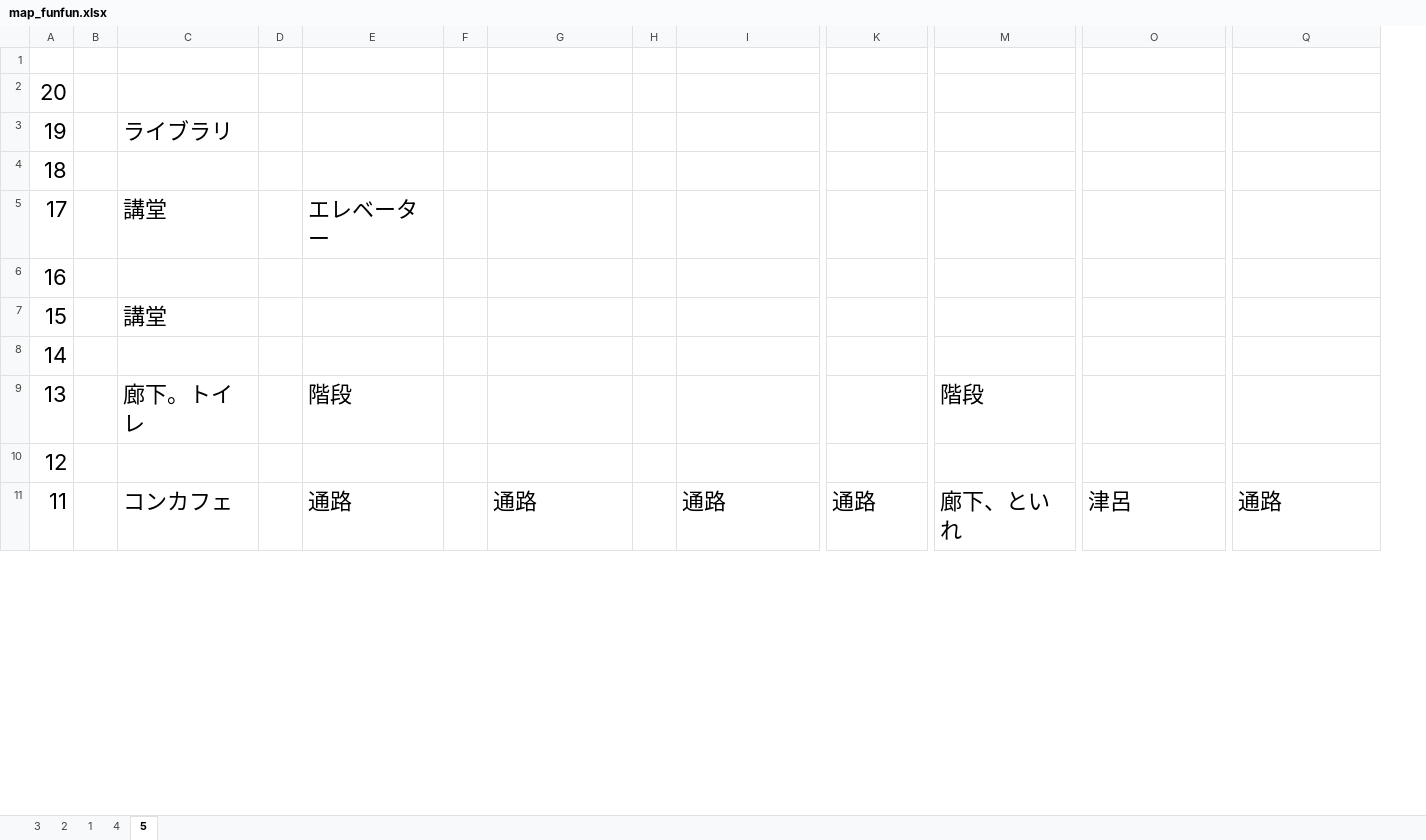
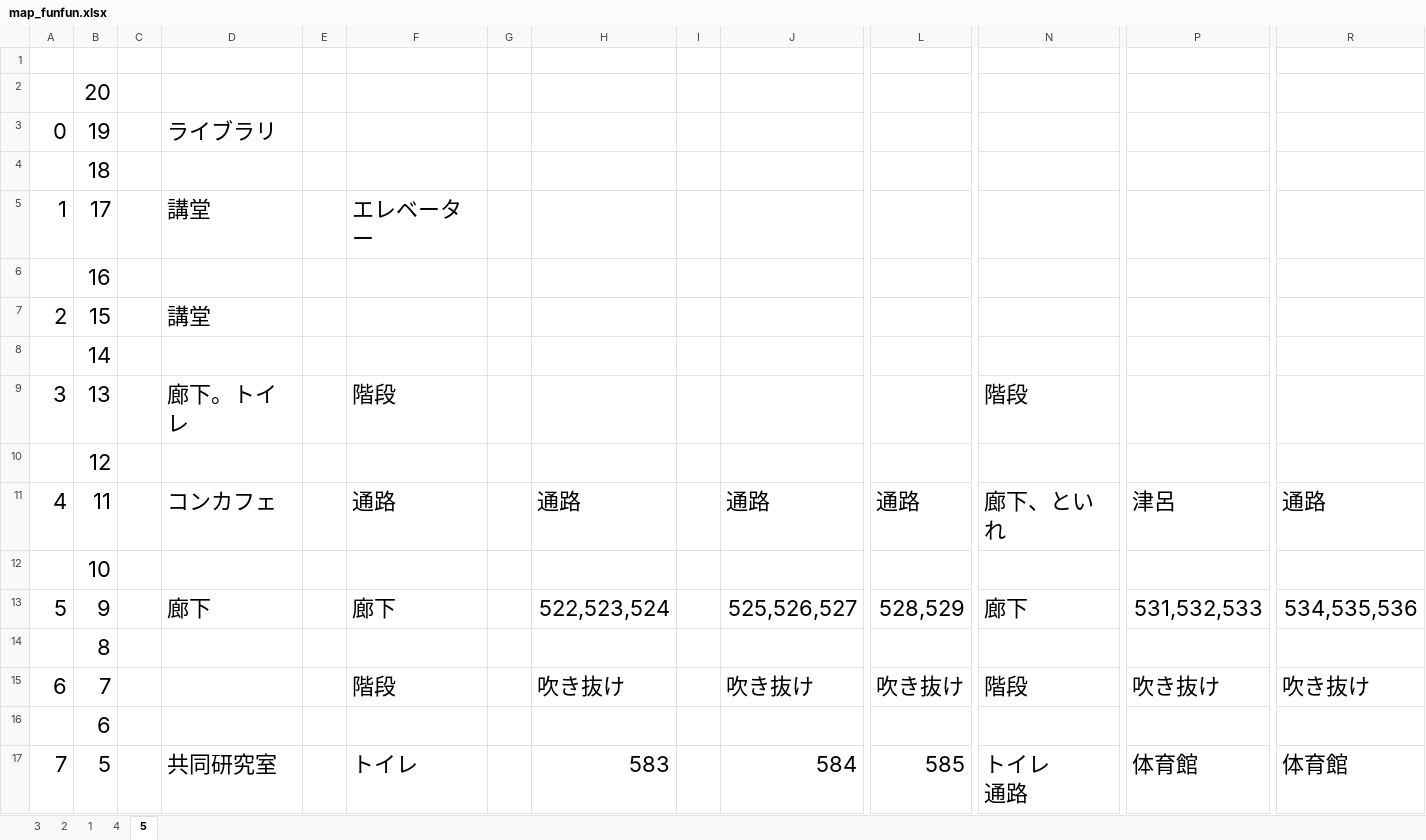
Before and after one commit to tomisuke/FUNCoordinateSystem, an Excel workbook: map_funfun.xlsx, sheet 5, drawn as a sheet; only a part is shown, gaps mark what is left out; values as stored, in another font and other column widths than the file's, no borders; rows hold the shown columns only; ↵ is a line break in a cell; the diff covers the shown part only; the diff names each change by its address in the sheet, - before the commit and + after, or states it on an @@ line.

Commit message:
excel5階変更､isGo5f作成中

```diff
--- a/map_funfun.xlsx (sheet 5)
+++ b/map_funfun.xlsx (sheet 5)
+column B, rows 2-11: 20 | 19 | 18 | 17 | 16 | 15 | 14 | 13 | 12 | 11
-A2: 20
+A2: (empty)
-A3: 19
+A3: 0
-A4: 18
+A4: (empty)
-A5: 17
+A5: 1
-A6: 16
+A6: (empty)
-A7: 15
+A7: 2
-A8: 14
+A8: (empty)
-A9: 13
+A9: 3
-A10: 12
+A10: (empty)
-A11: 11
+A11: 4
+row 12:  | 10
+row 13: 5 | 9 |  | 廊下 |  | 廊下 |  | 522,523,524 |  | 525,526,527 | 528,529 | 廊下 | 531,532,533 | 534,535,536
+row 14:  | 8
+row 15: 6 | 7 |  |  |  | 階段 |  | 吹き抜け |  | 吹き抜け | 吹き抜け | 階段 | 吹き抜け | 吹き抜け
+row 16:  | 6
+row 17: 7 | 5 |  | 共同研究室 |  | トイレ |  | 583 |  | 584 | 585 | トイレ ↵ 通路 | 体育館 | 体育館
```
Also changed, not shown: 4 added rows and 10 removed rows elsewhere in this sheet, 2 other files.
